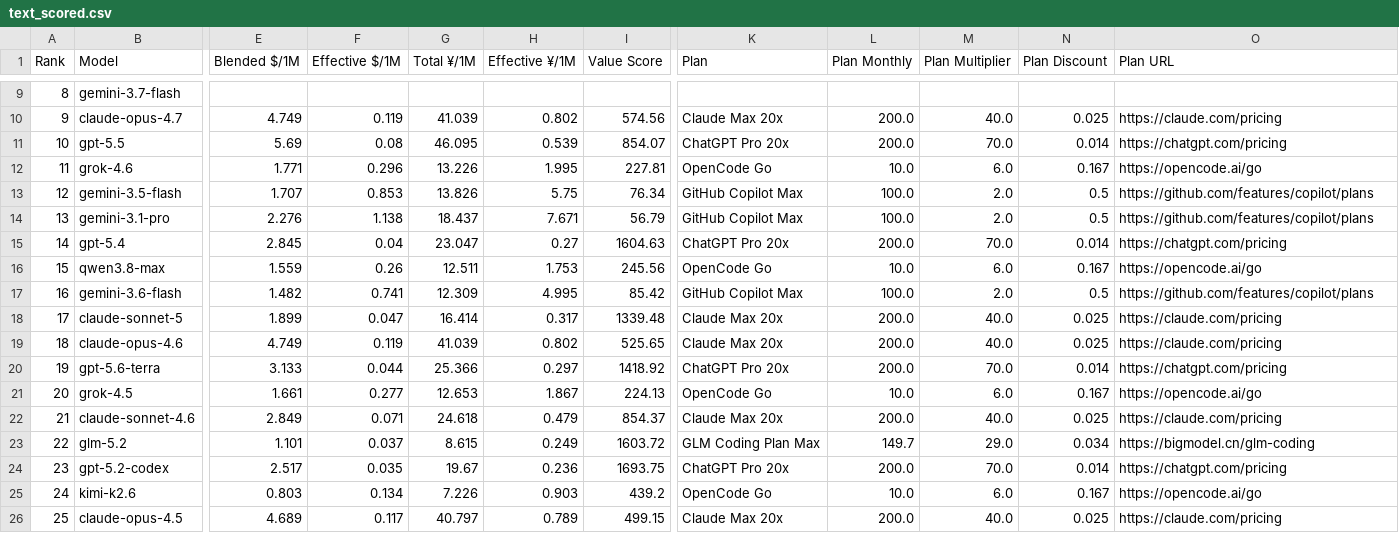
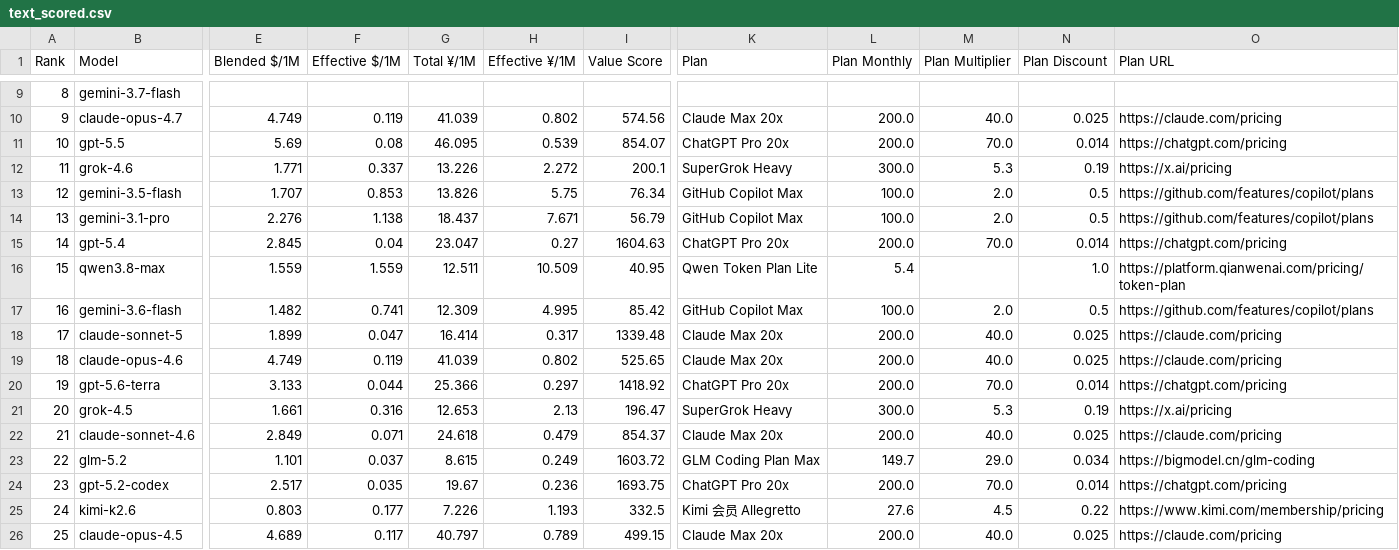
Before and after one commit to AVA-2568/AA-AI-Benchmark, a CSV file: results/text_scored.csv, drawn as a sheet; only a part is shown, gaps mark what is left out; the diff covers the shown part only; the diff names each change by its address in the sheet, - before the commit and + after, or states it on an @@ line.

```diff
--- a/results/text_scored.csv
+++ b/results/text_scored.csv
-F12 (Effective $/1M): 0.296
+F12 (Effective $/1M): 0.337
-H12 (Effective ¥/1M): 1.995
+H12 (Effective ¥/1M): 2.272
-I12 (Value Score): 227.81
+I12 (Value Score): 200.1
-K12 (Plan): OpenCode Go
+K12 (Plan): SuperGrok Heavy
-L12 (Plan Monthly): 10.0
+L12 (Plan Monthly): 300.0
-M12 (Plan Multiplier): 6.0
+M12 (Plan Multiplier): 5.3
-N12 (Plan Discount): 0.167
+N12 (Plan Discount): 0.19
-O12 (Plan URL): https://opencode.ai/go
+O12 (Plan URL): https://x.ai/pricing
-F16 (Effective $/1M): 0.26
+F16 (Effective $/1M): 1.559
-H16 (Effective ¥/1M): 1.753
+H16 (Effective ¥/1M): 10.509
-I16 (Value Score): 245.56
+I16 (Value Score): 40.95
-K16 (Plan): OpenCode Go
+K16 (Plan): Qwen Token Plan Lite
-L16 (Plan Monthly): 10.0
+L16 (Plan Monthly): 5.4
-M16 (Plan Multiplier): 6.0
+M16 (Plan Multiplier): (empty)
-N16 (Plan Discount): 0.167
+N16 (Plan Discount): 1.0
-O16 (Plan URL): https://opencode.ai/go
+O16 (Plan URL): https://platform.qianwenai.com/pricing/token-plan
-F21 (Effective $/1M): 0.277
+F21 (Effective $/1M): 0.316
-H21 (Effective ¥/1M): 1.867
+H21 (Effective ¥/1M): 2.13
-I21 (Value Score): 224.13
+I21 (Value Score): 196.47
-K21 (Plan): OpenCode Go
+K21 (Plan): SuperGrok Heavy
-L21 (Plan Monthly): 10.0
+L21 (Plan Monthly): 300.0
-M21 (Plan Multiplier): 6.0
+M21 (Plan Multiplier): 5.3
-N21 (Plan Discount): 0.167
+N21 (Plan Discount): 0.19
-O21 (Plan URL): https://opencode.ai/go
+O21 (Plan URL): https://x.ai/pricing
-F25 (Effective $/1M): 0.134
+F25 (Effective $/1M): 0.177
-H25 (Effective ¥/1M): 0.903
+H25 (Effective ¥/1M): 1.193
-I25 (Value Score): 439.2
+I25 (Value Score): 332.5
-K25 (Plan): OpenCode Go
+K25 (Plan): Kimi 会员 Allegretto
-L25 (Plan Monthly): 10.0
+L25 (Plan Monthly): 27.6
-M25 (Plan Multiplier): 6.0
+M25 (Plan Multiplier): 4.5
-N25 (Plan Discount): 0.167
+N25 (Plan Discount): 0.22
-O25 (Plan URL): https://opencode.ai/go
+O25 (Plan URL): https://www.kimi.com/membership/pricing
```
Also changed, not shown: 80 edited cells elsewhere in this file, results/general_scored.csv, results/value_scored.csv, 4 other files.
